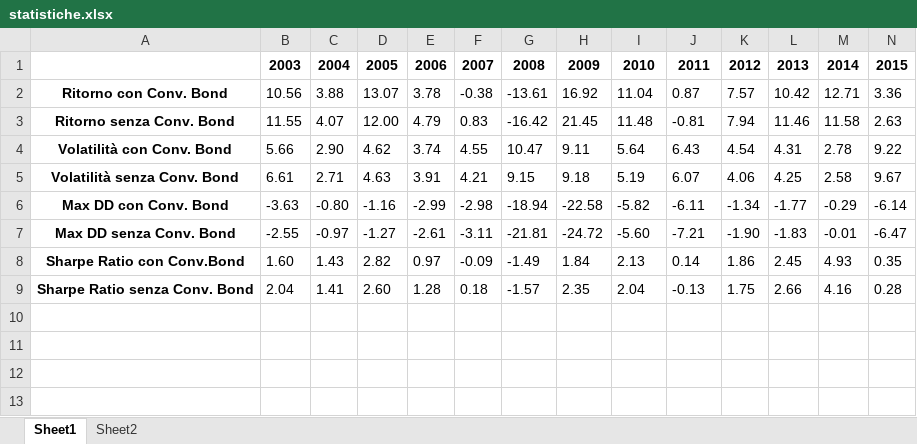
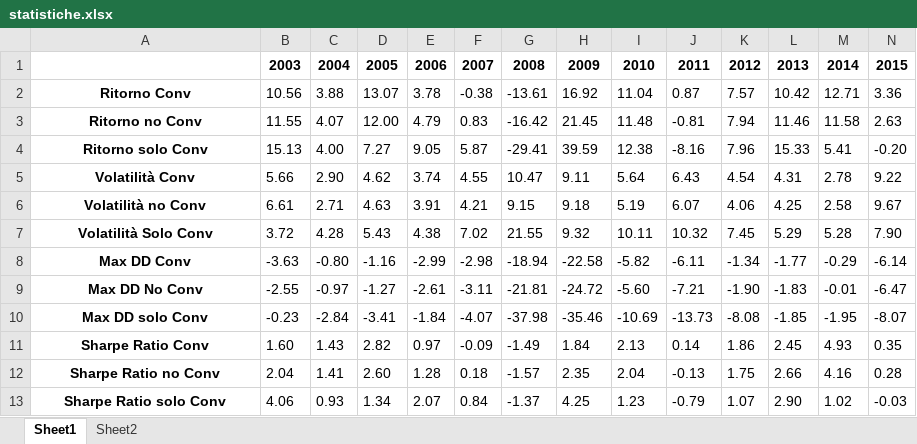
Before and after one commit to VitoZac96/Conv.-Bond, an Excel workbook: statistiche.xlsx, sheet Sheet1, drawn as a sheet; only a part is shown; values as stored, in another font and other column widths than the file's, no borders; addresses are those after the commit; rows hold the shown columns only; the diff names each change by its address in the sheet, - before the commit and + after, or states it on an @@ line.

```diff
--- a/statistiche.xlsx (sheet Sheet1)
+++ b/statistiche.xlsx (sheet Sheet1)
-A2: Ritorno con Conv. Bond
+A2: Ritorno Conv
-A3: Ritorno senza Conv. Bond
+A3: Ritorno no Conv
+row 4: Ritorno solo Conv | 15.13 | 4.00 | 7.27 | 9.05 | 5.87 | -29.41 | 39.59 | 12.38 | -8.16 | 7.96 | 15.33 | 5.41 | -0.20
-A5: Volatilità con Conv. Bond
+A5: Volatilità Conv
-A6: Volatilità senza Conv. Bond
+A6: Volatilità no Conv
+row 7: Volatilità Solo Conv | 3.72 | 4.28 | 5.43 | 4.38 | 7.02 | 21.55 | 9.32 | 10.11 | 10.32 | 7.45 | 5.29 | 5.28 | 7.90
-A8: Max DD con Conv. Bond
+A8: Max DD Conv
-A9: Max DD senza Conv. Bond
+A9: Max DD No Conv
+row 10: Max DD solo Conv | -0.23 | -2.84 | -3.41 | -1.84 | -4.07 | -37.98 | -35.46 | -10.69 | -13.73 | -8.08 | -1.85 | -1.95 | -8.07
-A11: Sharpe Ratio con Conv.Bond
+A11: Sharpe Ratio Conv
-A12: Sharpe Ratio senza Conv. Bond
+A12: Sharpe Ratio no Conv
+row 13: Sharpe Ratio solo Conv | 4.06 | 0.93 | 1.34 | 2.07 | 0.84 | -1.37 | 4.25 | 1.23 | -0.79 | 1.07 | 2.90 | 1.02 | -0.03
```
Also changed, not shown: sheet Sheet2, 1 other file.
